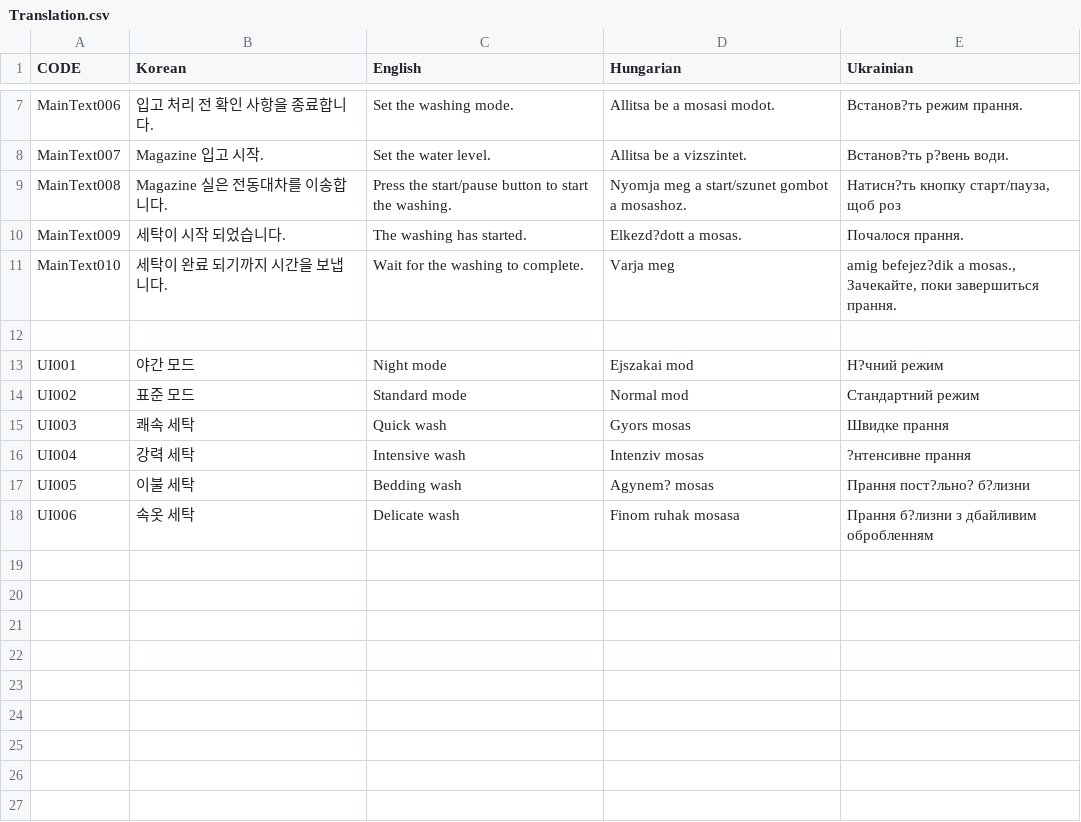
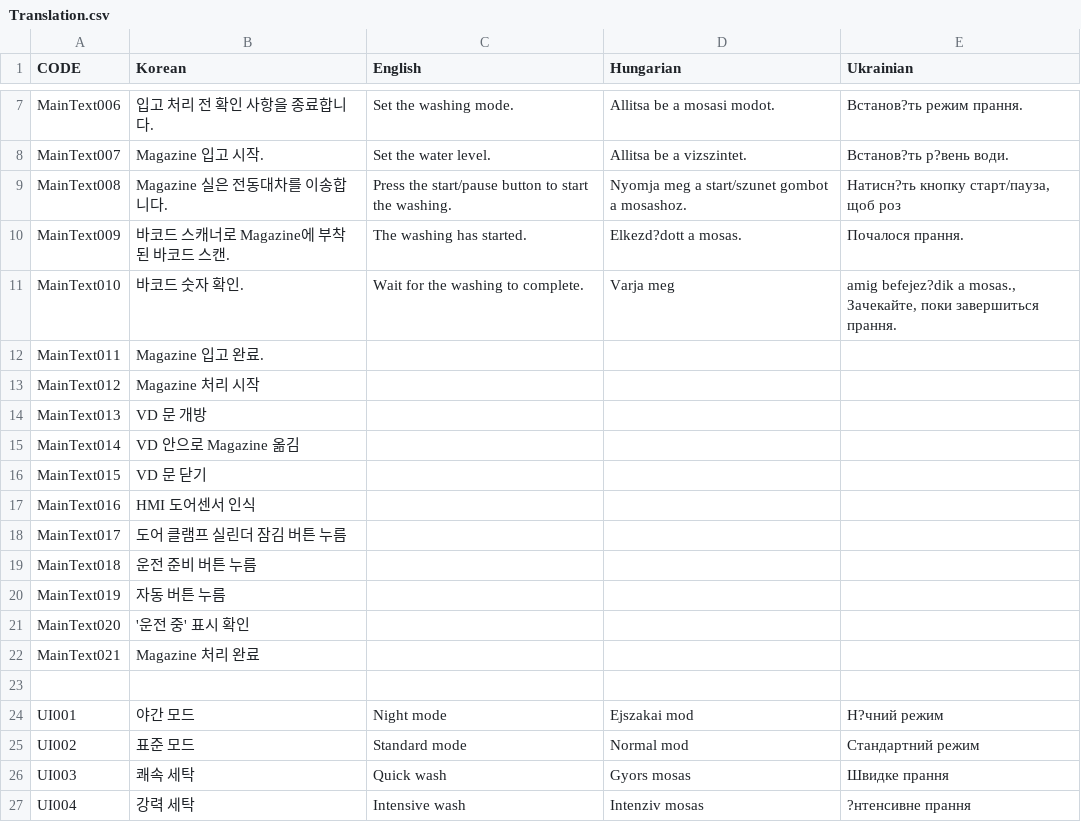
Before and after one commit to MinBall/CodingTest, a CSV file: Assets/Monofab/CSV Localization/Resources/Localization/Translation.csv, drawn as a sheet; only a part is shown, gaps mark what is left out; the shorter side is filled out with more unchanged rows.

Commit message:
Magazine 처리 콘텐츠 작업 완료
Magazine 처리 콘텐츠까지 작업 완료했습니다.
시나리오 기획서 기준 27장입니다.

```diff
--- a/Assets/Monofab/CSV Localization/Resources/Localization/Translation.csv
+++ b/Assets/Monofab/CSV Localization/Resources/Localization/Translation.csv
@@ -9,4 +9,15 @@ MainText007, Magazine 입고 시작., Set the water level., Allitsa be a vizszin
 MainText008, Magazine 실은 전동대차를 이송합니다., Press the start/pause button to start the washing., Nyomja meg a start/szunet gombot a mosashoz.," Натисн?ть кнопку старт/пауза, щоб роз"
-MainText009, 세탁이 시작 되었습니다., The washing has started., Elkezd?dott a mosas., Почалося прання.
-MainText010, 세탁이 완료 되기까지 시간을 보냅니다., Wait for the washing to complete., Varja meg," amig befejez?dik a mosas., Зачекайте, поки завершиться прання."
+MainText009, 바코드 스캐너로 Magazine에 부착된 바코드 스캔., The washing has started., Elkezd?dott a mosas., Почалося прання.
+MainText010, 바코드 숫자 확인., Wait for the washing to complete., Varja meg," amig befejez?dik a mosas., Зачекайте, поки завершиться прання."
+MainText011, Magazine 입고 완료.
+MainText012, Magazine 처리 시작
+MainText013, VD 문 개방
+MainText014, VD 안으로 Magazine 옮김
+MainText015, VD 문 닫기
+MainText016, HMI 도어센서 인식
+MainText017, 도어 클램프 실린더 잠김 버튼 누름
+MainText018, 운전 준비 버튼 누름
+MainText019, 자동 버튼 누름
+MainText020, '운전 중' 표시 확인
+MainText021, Magazine 처리 완료
 ,,,,
```
Also changed, not shown: 34 other files.
